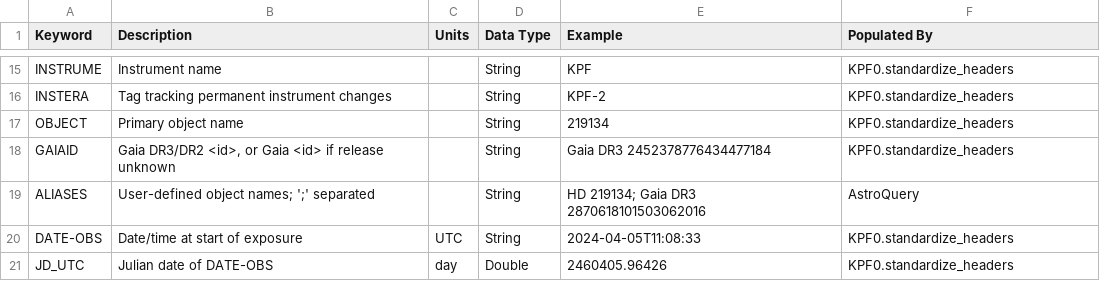
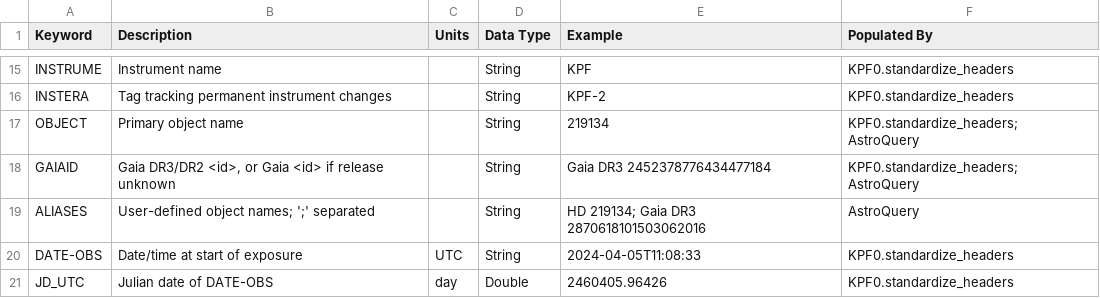
Before and after one commit to Keck-DataReductionPipelines/KPF-Pipeline, a CSV file: docs/source/data_products/PRIMARY-keywords.csv, drawn as a sheet; only a part is shown, gaps mark what is left out.

```diff
--- a/docs/source/data_products/PRIMARY-keywords.csv
+++ b/docs/source/data_products/PRIMARY-keywords.csv
@@ -16,4 +16,4 @@ INSTRUME,Instrument name,,String,KPF,KPF0.standardize_headers
 INSTERA,Tag tracking permanent instrument changes,,String,KPF-2,KPF0.standardize_headers
-OBJECT,Primary object name,,String,219134,KPF0.standardize_headers
-GAIAID,"Gaia DR3/DR2 <id>, or Gaia <id> if release unknown",,String,Gaia DR3 2452378776434477184,KPF0.standardize_headers
+OBJECT,Primary object name,,String,219134,KPF0.standardize_headers; AstroQuery
+GAIAID,"Gaia DR3/DR2 <id>, or Gaia <id> if release unknown",,String,Gaia DR3 2452378776434477184,KPF0.standardize_headers; AstroQuery
 ALIASES,User-defined object names; ';' separated,,String,HD 219134; Gaia DR3 2870618101503062016,AstroQuery
```
Also changed, not shown: 9 other files.
